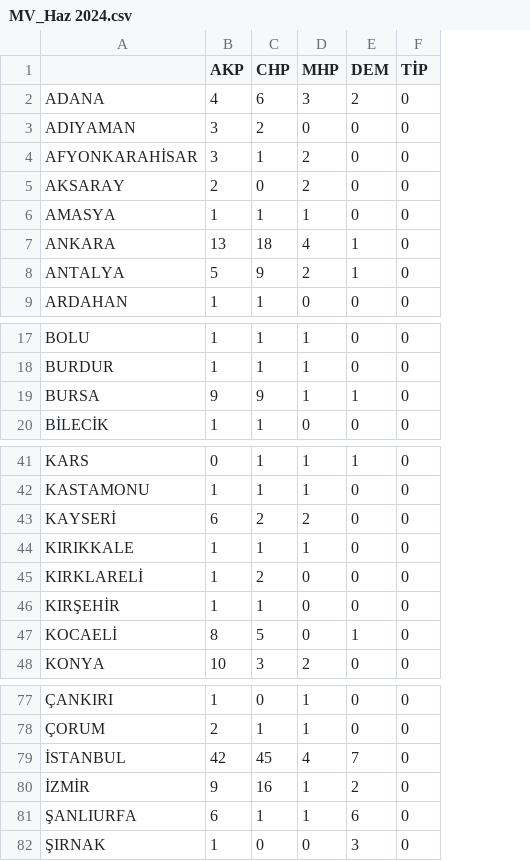
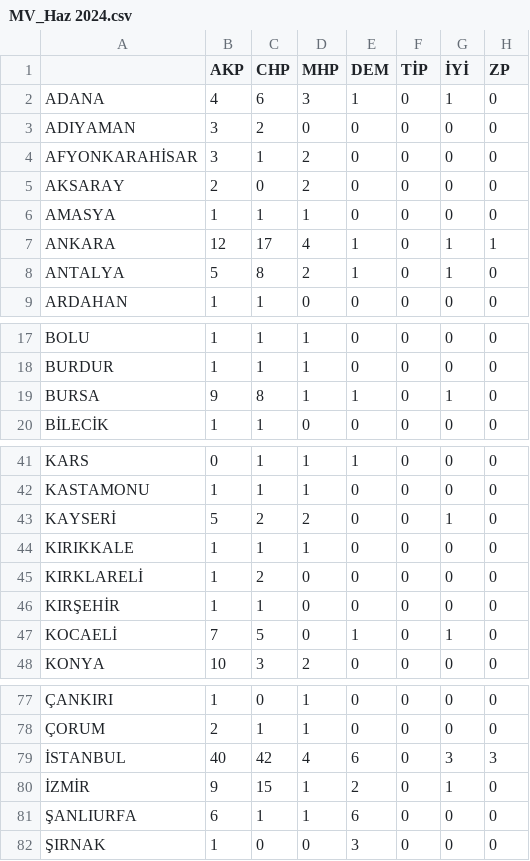
Before and after one commit to kaboya19/SecimModel, a CSV file: MV_Haz 2024.csv, drawn as a sheet; only a part is shown, gaps mark what is left out; the diff covers the shown part only; the diff names each change by its address in the sheet, - before the commit and + after, or states it on an @@ line.

```diff
--- a/MV_Haz 2024.csv
+++ b/MV_Haz 2024.csv
+column G (İYİ), rows 2-9: 1 | 0 | 0 | 0 | 0 | 1 | 1 | 0; rows 17-20: 0 | 0 | 1 | 0; rows 41-48: 0 | 0 | 1 | 0 | 0 | 0 | 1 | 0; rows 77-82: 0 | 0 | 3 | 1 | 0 | 0
+column H (ZP), rows 2-9: 0 | 0 | 0 | 0 | 0 | 1 | 0 | 0; rows 17-20: all 0; rows 41-48: all 0; rows 77-82: 0 | 0 | 3 | 0 | 0 | 0
-E2 (DEM): 2
+E2 (DEM): 1
-B7 (AKP): 13
+B7 (AKP): 12
-C7 (CHP): 18
+C7 (CHP): 17
-C8 (CHP): 9
+C8 (CHP): 8
-C19 (CHP): 9
+C19 (CHP): 8
-B43 (AKP): 6
+B43 (AKP): 5
-B47 (AKP): 8
+B47 (AKP): 7
-B79 (AKP): 42
+B79 (AKP): 40
-C79 (CHP): 45
+C79 (CHP): 42
-E79 (DEM): 7
+E79 (DEM): 6
-C80 (CHP): 16
+C80 (CHP): 15
```
Also changed, not shown: 2 edited cells elsewhere in this file, MV_Ağu 2024.csv, MV_Eyl 2024.csv, 4 other files.
